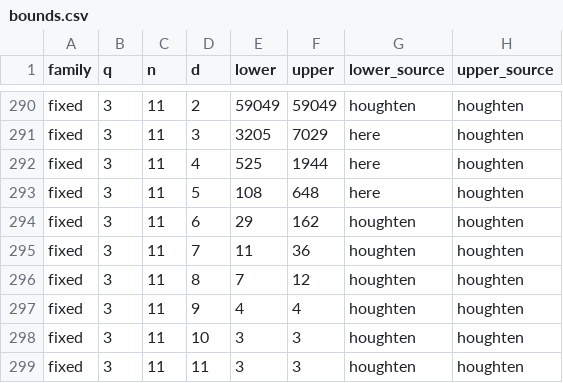
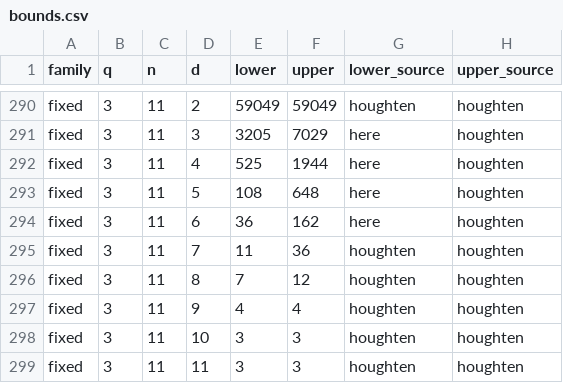
Before and after one commit to Abraham-y/abraham-y.github.io, a CSV file: edit-codes/bounds.csv, drawn as a sheet; only a part is shown, gaps mark what is left out.

```diff
--- a/edit-codes/bounds.csv
+++ b/edit-codes/bounds.csv
@@ -293,3 +293,3 @@ fixed,3,11,4,525,1944,here,houghten
 fixed,3,11,5,108,648,here,houghten
-fixed,3,11,6,29,162,houghten,houghten
+fixed,3,11,6,36,162,here,houghten
 fixed,3,11,7,11,36,houghten,houghten
```
Also changed, not shown: edit-codes/records.csv, 2 other files.
